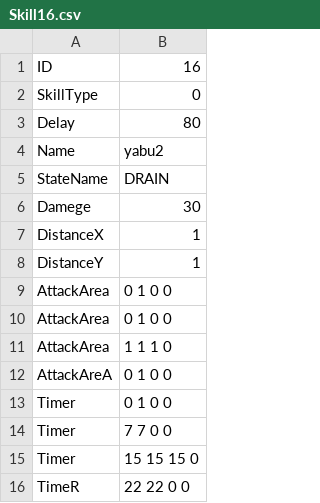
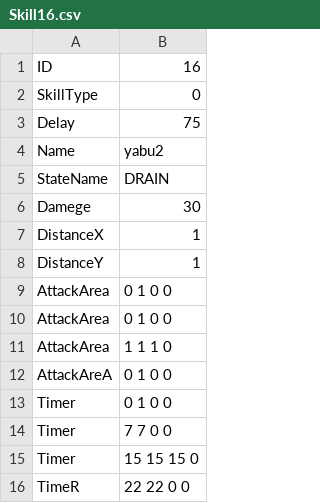
Before and after one commit to YuraIkeuchi/LastTeam, a CSV file: Resources/csv/chara/player/skill/Skill16.csv, drawn as a sheet.

```diff
--- a/Resources/csv/chara/player/skill/Skill16.csv
+++ b/Resources/csv/chara/player/skill/Skill16.csv
@@ -2,3 +2,3 @@ ID,16
 SkillType,0
-Delay,80
+Delay,75
 Name,yabu2
```
Also changed, not shown: Resources/csv/chara/player/skill/Skill05.csv, Resources/csv/chara/player/skill/Skill06.csv, 12 other files.
